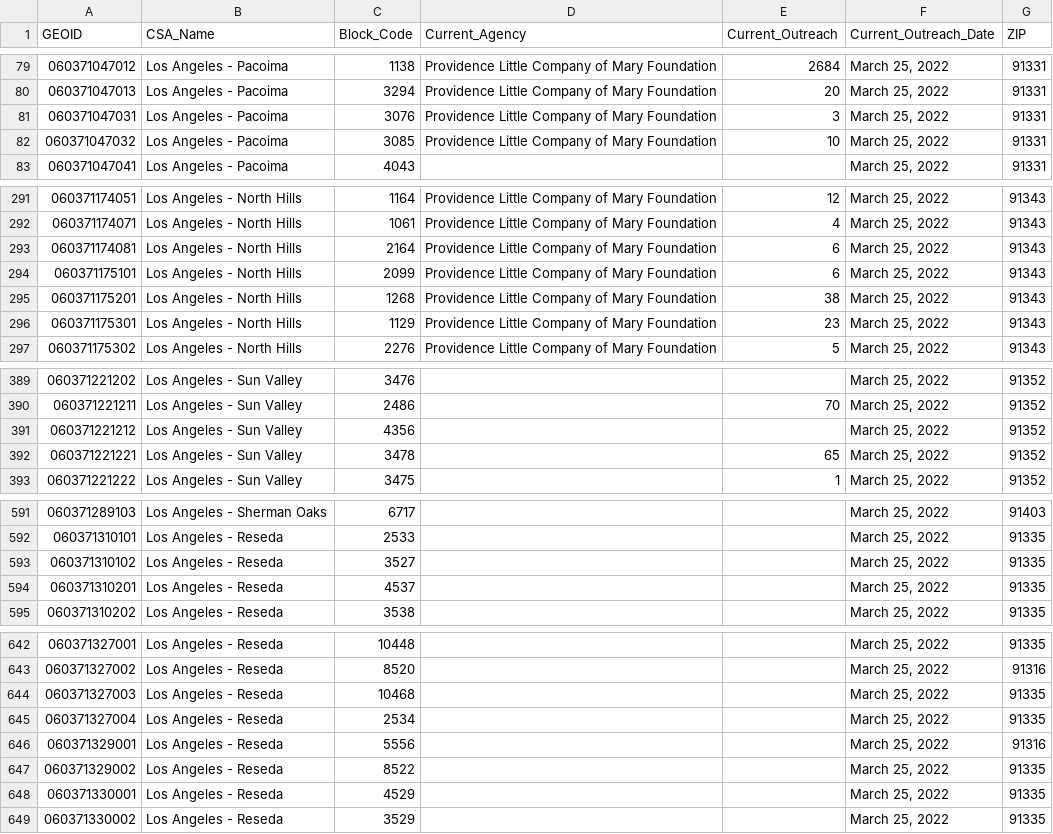
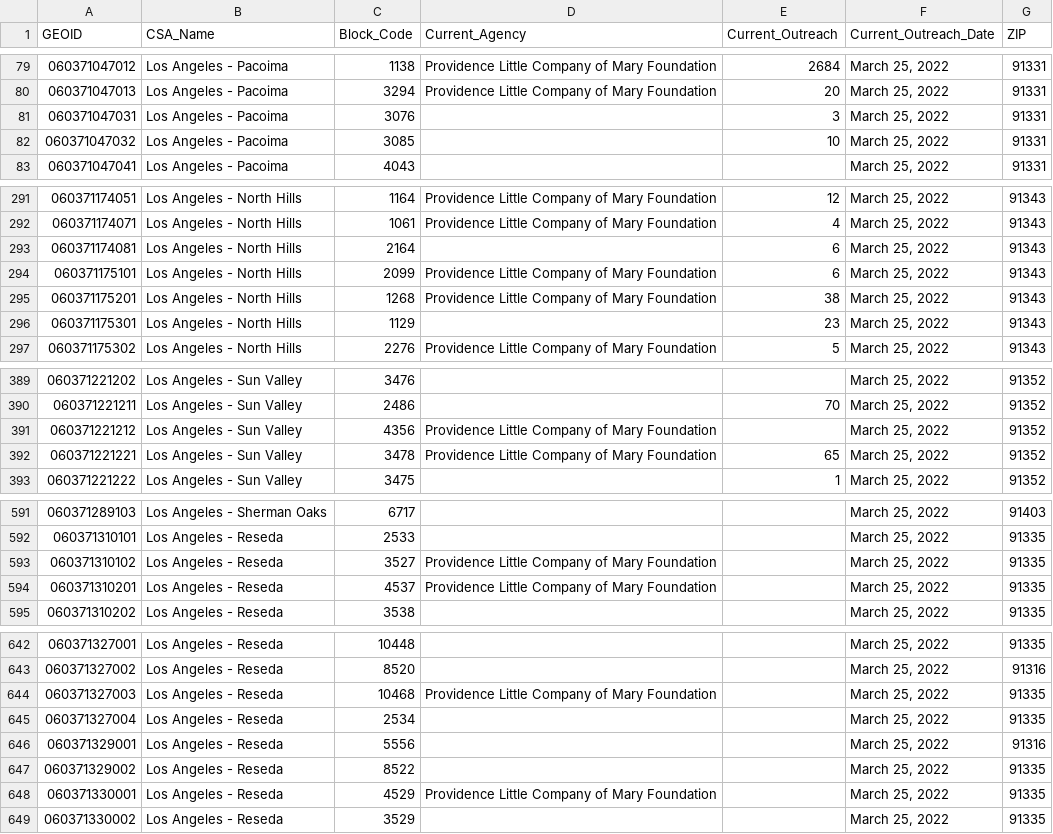
Before and after one commit to CHC-INC/chs-mapping, a CSV file: data/merged_vaccination_locate_data.csv, drawn as a sheet; only a part is shown, gaps mark what is left out; the diff covers the shown part only.

```diff
--- a/data/merged_vaccination_locate_data.csv
+++ b/data/merged_vaccination_locate_data.csv
@@ -80,4 +80,4 @@
 "060371047013","Los Angeles - Pacoima",3294,"Providence Little Company of Mary Foundation",20,"March 25, 2022",91331
-"060371047031","Los Angeles - Pacoima",3076,"Providence Little Company of Mary Foundation",3,"March 25, 2022",91331
-"060371047032","Los Angeles - Pacoima",3085,"Providence Little Company of Mary Foundation",10,"March 25, 2022",91331
+"060371047031","Los Angeles - Pacoima",3076,,3,"March 25, 2022",91331
+"060371047032","Los Angeles - Pacoima",3085,,10,"March 25, 2022",91331
 "060371047041","Los Angeles - Pacoima",4043,,,"March 25, 2022",91331
@@ -292,6 +292,6 @@
 "060371174071","Los Angeles - North Hills",1061,"Providence Little Company of Mary Foundation",4,"March 25, 2022",91343
-"060371174081","Los Angeles - North Hills",2164,"Providence Little Company of Mary Foundation",6,"March 25, 2022",91343
+"060371174081","Los Angeles - North Hills",2164,,6,"March 25, 2022",91343
 "060371175101","Los Angeles - North Hills",2099,"Providence Little Company of Mary Foundation",6,"March 25, 2022",91343
 "060371175201","Los Angeles - North Hills",1268,"Providence Little Company of Mary Foundation",38,"March 25, 2022",91343
-"060371175301","Los Angeles - North Hills",1129,"Providence Little Company of Mary Foundation",23,"March 25, 2022",91343
+"060371175301","Los Angeles - North Hills",1129,,23,"March 25, 2022",91343
 "060371175302","Los Angeles - North Hills",2276,"Providence Little Company of Mary Foundation",5,"March 25, 2022",91343
@@ -390,4 +390,4 @@
 "060371221211","Los Angeles - Sun Valley",2486,,70,"March 25, 2022",91352
-"060371221212","Los Angeles - Sun Valley",4356,,,"March 25, 2022",91352
-"060371221221","Los Angeles - Sun Valley",3478,,65,"March 25, 2022",91352
+"060371221212","Los Angeles - Sun Valley",4356,"Providence Little Company of Mary Foundation",,"March 25, 2022",91352
+"060371221221","Los Angeles - Sun Valley",3478,"Providence Little Company of Mary Foundation",65,"March 25, 2022",91352
 "060371221222","Los Angeles - Sun Valley",3475,,1,"March 25, 2022",91352
@@ -592,4 +592,4 @@
 "060371310101","Los Angeles - Reseda",2533,,,"March 25, 2022",91335
-"060371310102","Los Angeles - Reseda",3527,,,"March 25, 2022",91335
-"060371310201","Los Angeles - Reseda",4537,,,"March 25, 2022",91335
+"060371310102","Los Angeles - Reseda",3527,"Providence Little Company of Mary Foundation",,"March 25, 2022",91335
+"060371310201","Los Angeles - Reseda",4537,"Providence Little Company of Mary Foundation",,"March 25, 2022",91335
 "060371310202","Los Angeles - Reseda",3538,,,"March 25, 2022",91335
@@ -643,3 +643,3 @@
 "060371327002","Los Angeles - Reseda",8520,,,"March 25, 2022",91316
-"060371327003","Los Angeles - Reseda",10468,,,"March 25, 2022",91335
+"060371327003","Los Angeles - Reseda",10468,"Providence Little Company of Mary Foundation",,"March 25, 2022",91335
 "060371327004","Los Angeles - Reseda",2534,,,"March 25, 2022",91335
@@ -647,3 +647,3 @@
 "060371329002","Los Angeles - Reseda",8522,,,"March 25, 2022",91335
-"060371330001","Los Angeles - Reseda",4529,,,"March 25, 2022",91335
+"060371330001","Los Angeles - Reseda",4529,"Providence Little Company of Mary Foundation",,"March 25, 2022",91335
 "060371330002","Los Angeles - Reseda",3529,,,"March 25, 2022",91335
```
Also changed, not shown: 36 edited cells elsewhere in this file, 1 other file.
